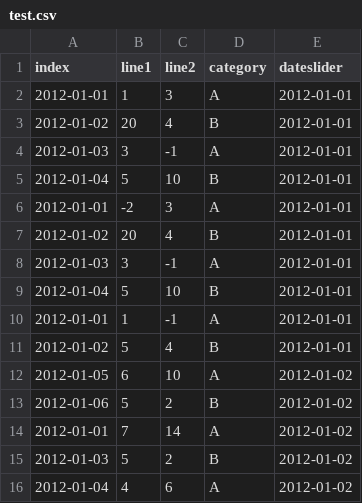
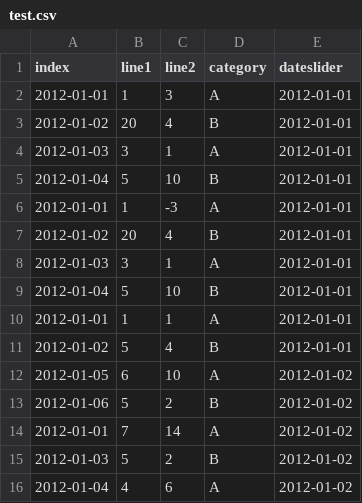
Before and after one commit to equinor/webviz-archived, a CSV file: visualizations/line_chart/examples/site_example/test.csv, drawn as a sheet.

Commit message:
Added a warning for negative values while using a logarithmic scale

```diff
--- a/visualizations/line_chart/examples/site_example/test.csv
+++ b/visualizations/line_chart/examples/site_example/test.csv
@@ -3,9 +3,9 @@ index,line1,line2,category,dateslider
 2012-01-02,20,4,B,2012-01-01
-2012-01-03,3,-1,A,2012-01-01
+2012-01-03,3,1,A,2012-01-01
 2012-01-04,5,10,B,2012-01-01
-2012-01-01,-2,3,A,2012-01-01
+2012-01-01,1,-3,A,2012-01-01
 2012-01-02,20,4,B,2012-01-01
-2012-01-03,3,-1,A,2012-01-01
+2012-01-03,3,1,A,2012-01-01
 2012-01-04,5,10,B,2012-01-01
-2012-01-01,1,-1,A,2012-01-01
+2012-01-01,1,1,A,2012-01-01
 2012-01-02,5,4,B,2012-01-01
```
Also changed, not shown: 10 other files.
